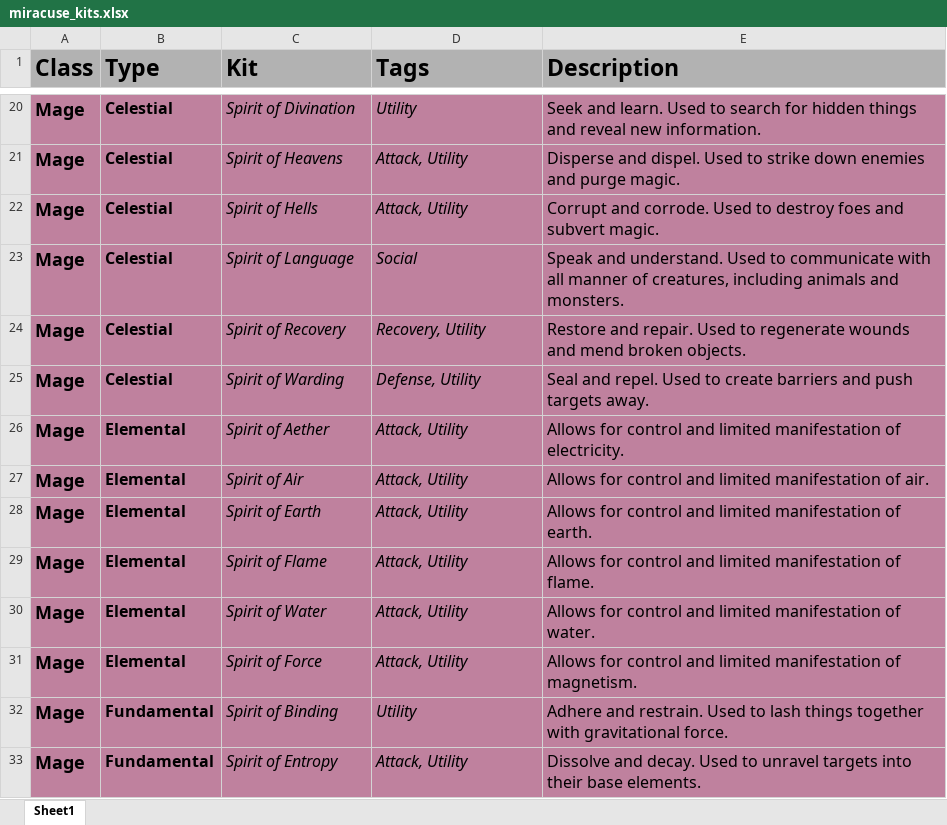
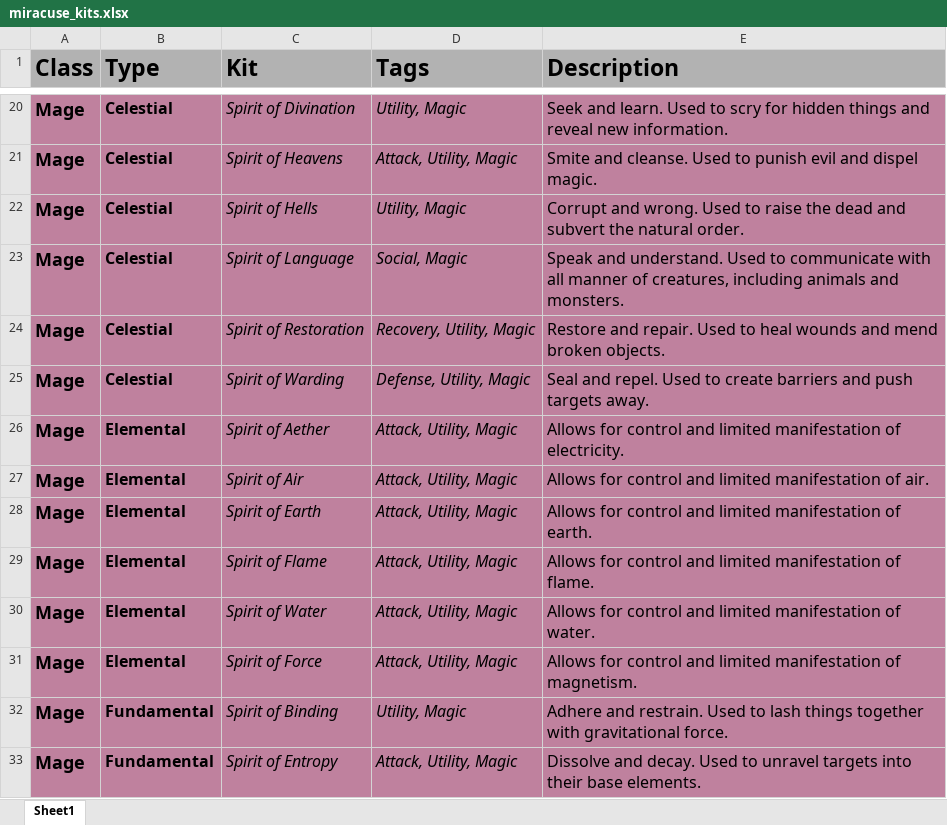
Before and after one commit to miracuse/miracuse.github.io, an Excel workbook: miracuse_kits.xlsx, sheet Sheet1, drawn as a sheet; only a part is shown, gaps mark what is left out; values as stored, in another font and other column widths than the file's, no borders; charts and pictures not drawn; the diff covers the shown part only; the diff names each change by its address in the sheet, - before the commit and + after, or states it on an @@ line.

```diff
--- a/miracuse_kits.xlsx (sheet Sheet1)
+++ b/miracuse_kits.xlsx (sheet Sheet1)
-D20 (Tags): Utility
+D20 (Tags): Utility, Magic
-E20 (Description): …Used to search for hidden…
+E20 (Description): …Used to scry for hidden…
-D21 (Tags): Attack, Utility
+D21 (Tags): Attack, Utility, Magic
-E21 (Description): Disperse and dispel. Used to strike down enemies and purge magic.
+E21 (Description): Smite and cleanse. Used to punish evil and dispel magic.
-D22 (Tags): Attack, Utility
+D22 (Tags): Utility, Magic
-E22 (Description): Corrupt and corrode. Used to destroy foes and subvert magic.
+E22 (Description): Corrupt and wrong. Used to raise the dead and subvert the natural order.
-D23 (Tags): Social
+D23 (Tags): Social, Magic
-C24 (Kit): Spirit of Recovery
+C24 (Kit): Spirit of Restoration
-D24 (Tags): Recovery, Utility
+D24 (Tags): Recovery, Utility, Magic
-E24 (Description): …Used to regenerate wounds and…
+E24 (Description): …Used to heal wounds and…
-D25 (Tags): Defense, Utility
+D25 (Tags): Defense, Utility, Magic
-D26:D31 (Tags): Attack, Utility
+D26:D31 (Tags): Attack, Utility, Magic
-D32 (Tags): Utility
+D32 (Tags): Utility, Magic
-D33 (Tags): Attack, Utility
+D33 (Tags): Attack, Utility, Magic
```
Also changed, not shown: 13 added rows, 13 removed rows and 58 edited cells elsewhere in this sheet, 8 other files.
